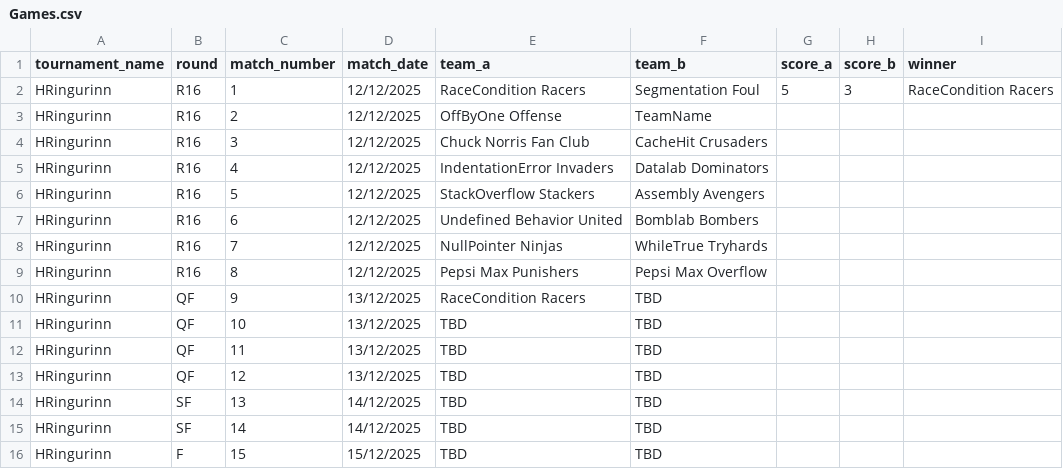
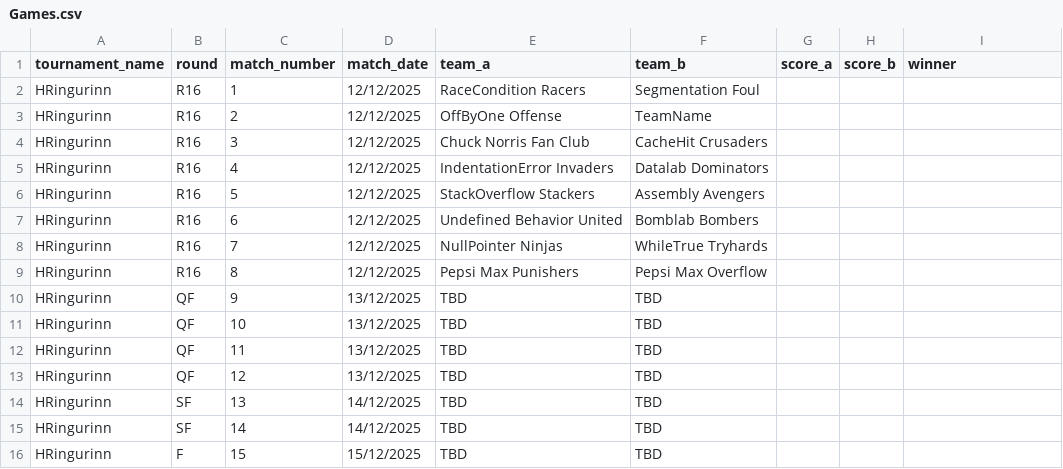
Before and after one commit to Atlihero/Verklegt-1, a CSV file: data_layer/_data/Games.csv, drawn as a sheet.

```diff
--- a/data_layer/_data/Games.csv
+++ b/data_layer/_data/Games.csv
@@ -1,3 +1,3 @@
 tournament_name,round,match_number,match_date,team_a,team_b,score_a,score_b,winner
-HRingurinn,R16,1,12/12/2025,RaceCondition Racers,Segmentation Foul,5,3,RaceCondition Racers
+HRingurinn,R16,1,12/12/2025,RaceCondition Racers,Segmentation Foul,,,
 HRingurinn,R16,2,12/12/2025,OffByOne Offense,TeamName,,,
@@ -9,3 +9,3 @@ HRingurinn,R16,7,12/12/2025,NullPointer Ninjas,WhileTrue Tryhards,,,
 HRingurinn,R16,8,12/12/2025,Pepsi Max Punishers,Pepsi Max Overflow,,,
-HRingurinn,QF,9,13/12/2025,RaceCondition Racers,TBD,,,
+HRingurinn,QF,9,13/12/2025,TBD,TBD,,,
 HRingurinn,QF,10,13/12/2025,TBD,TBD,,,
```
Also changed, not shown: 1 other file.
